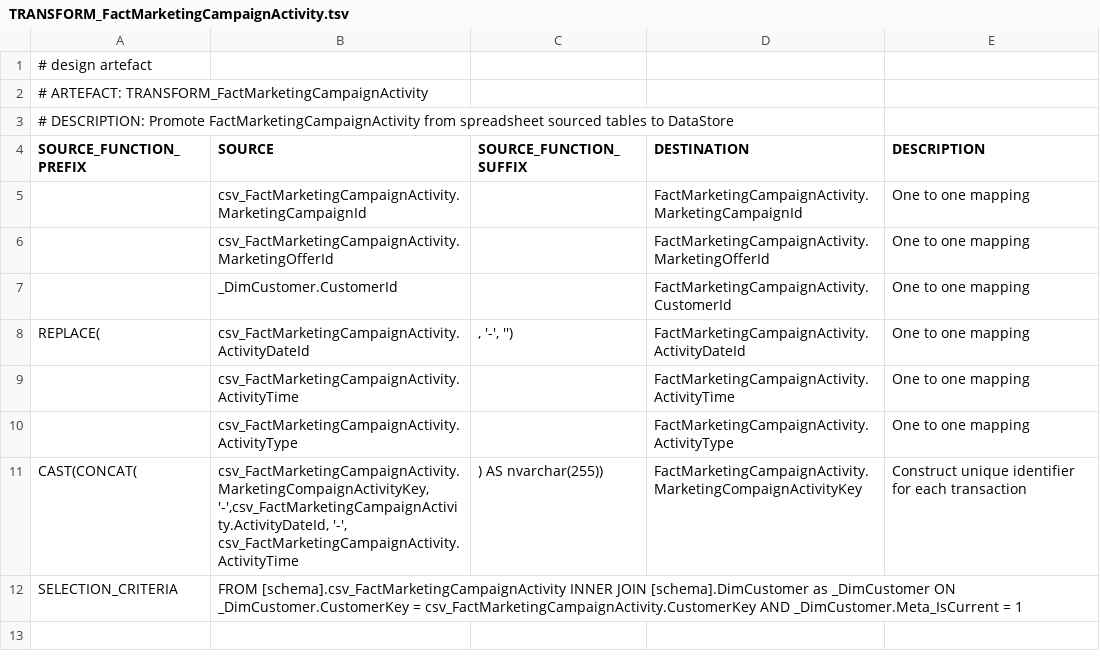
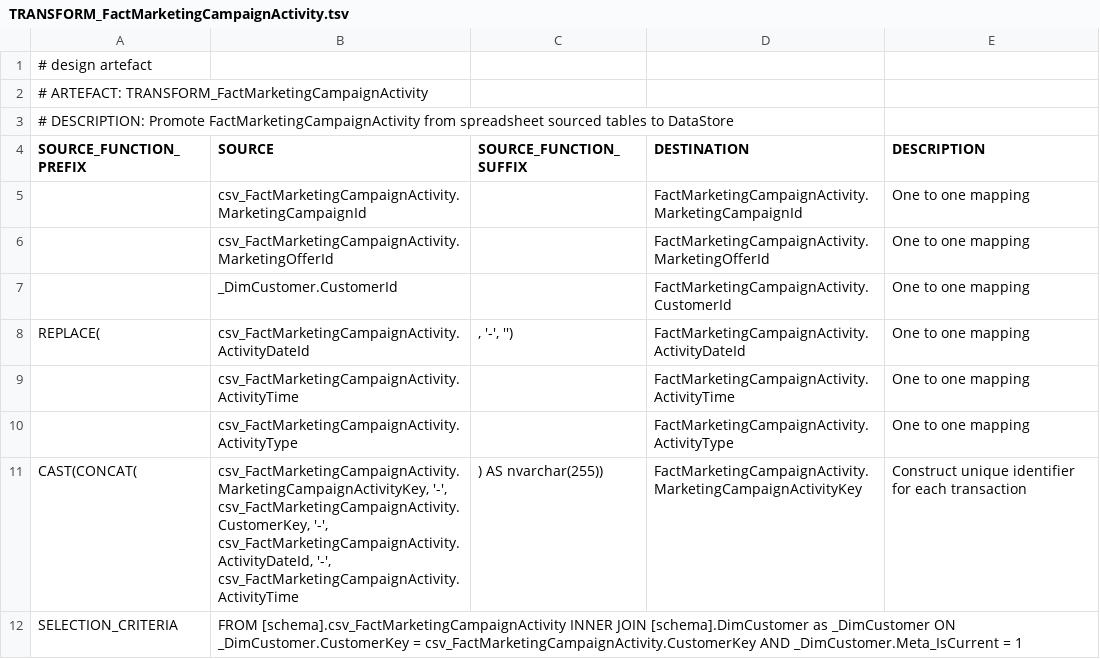
Before and after one commit to melvinwi/EDWCI, a TSV file: transformations/TRANSFORM_FactMarketingCampaignActivity.tsv, drawn as a sheet.

Commit message:
fix for [#DT-437] [#DT-438] [#DT-445] [#DT-446]
Compaign - typo and added CustomerKey to the key that is constructed on
the FactMarketingCampaignActivity Fact (MarketingCampaignActivityKey)

```diff
--- a/transformations/TRANSFORM_FactMarketingCampaignActivity.tsv
+++ b/transformations/TRANSFORM_FactMarketingCampaignActivity.tsv
@@ -10,3 +10,3 @@ REPLACE(	csv_FactMarketingCampaignActivity.ActivityDateId	, '-', '')	FactMarketi
 	csv_FactMarketingCampaignActivity.ActivityType		FactMarketingCampaignActivity.ActivityType	One to one mapping
-CAST(CONCAT(	csv_FactMarketingCampaignActivity.MarketingCompaignActivityKey, '-',csv_FactMarketingCampaignActivity.ActivityDateId, '-', csv_FactMarketingCampaignActivity.ActivityTime	 ) AS nvarchar(255))	FactMarketingCampaignActivity.MarketingCompaignActivityKey	Construct unique identifier for each transaction
+CAST(CONCAT(	"csv_FactMarketingCampaignActivity.MarketingCampaignActivityKey, '-', csv_FactMarketingCampaignActivity.CustomerKey, '-', csv_FactMarketingCampaignActivity.ActivityDateId, '-', csv_FactMarketingCampaignActivity.ActivityTime"	 ) AS nvarchar(255))	FactMarketingCampaignActivity.MarketingCampaignActivityKey	Construct unique identifier for each transaction
 SELECTION_CRITERIA	"FROM [schema].csv_FactMarketingCampaignActivity INNER JOIN [schema].DimCustomer as _DimCustomer ON _DimCustomer.CustomerKey = csv_FactMarketingCampaignActivity.CustomerKey AND _DimCustomer.Meta_IsCurrent = 1"			
```
Also changed, not shown: 7 other files.
